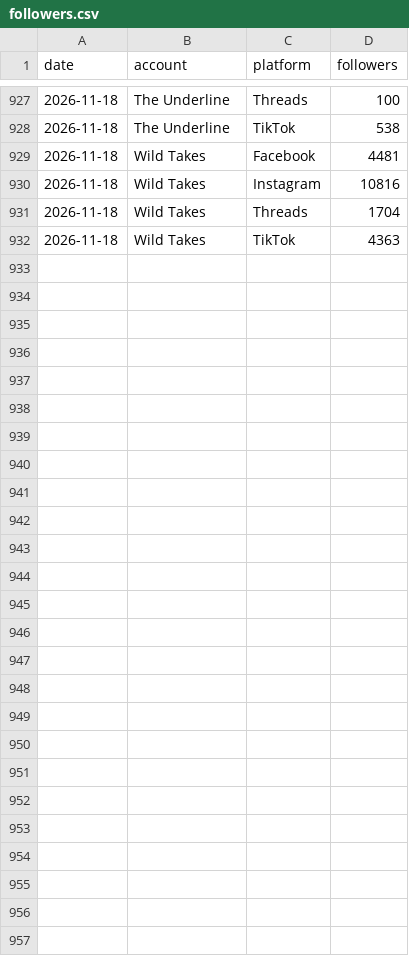
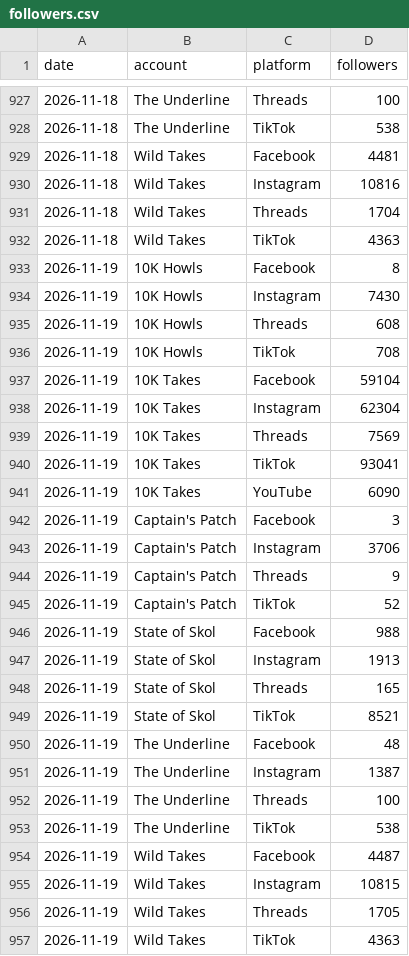
Before and after one commit to 10000takes/10k-hub, a CSV file: followers.csv, drawn as a sheet; only a part is shown, gaps mark what is left out.

```diff
--- a/followers.csv
+++ b/followers.csv
@@ -932 +932,26 @@ date,account,platform,followers
 2026-11-18,Wild Takes,TikTok,4363
+2026-11-19,10K Howls,Facebook,8
+2026-11-19,10K Howls,Instagram,7430
+2026-11-19,10K Howls,Threads,608
+2026-11-19,10K Howls,TikTok,708
+2026-11-19,10K Takes,Facebook,59104
+2026-11-19,10K Takes,Instagram,62304
+2026-11-19,10K Takes,Threads,7569
+2026-11-19,10K Takes,TikTok,93041
+2026-11-19,10K Takes,YouTube,6090
+2026-11-19,Captain's Patch,Facebook,3
+2026-11-19,Captain's Patch,Instagram,3706
+2026-11-19,Captain's Patch,Threads,9
+2026-11-19,Captain's Patch,TikTok,52
+2026-11-19,State of Skol,Facebook,988
+2026-11-19,State of Skol,Instagram,1913
+2026-11-19,State of Skol,Threads,165
+2026-11-19,State of Skol,TikTok,8521
+2026-11-19,The Underline,Facebook,48
+2026-11-19,The Underline,Instagram,1387
+2026-11-19,The Underline,Threads,100
+2026-11-19,The Underline,TikTok,538
+2026-11-19,Wild Takes,Facebook,4487
+2026-11-19,Wild Takes,Instagram,10815
+2026-11-19,Wild Takes,Threads,1705
+2026-11-19,Wild Takes,TikTok,4363
```
Also changed, not shown: metrics.csv, top_posts.csv, 1 other file.
